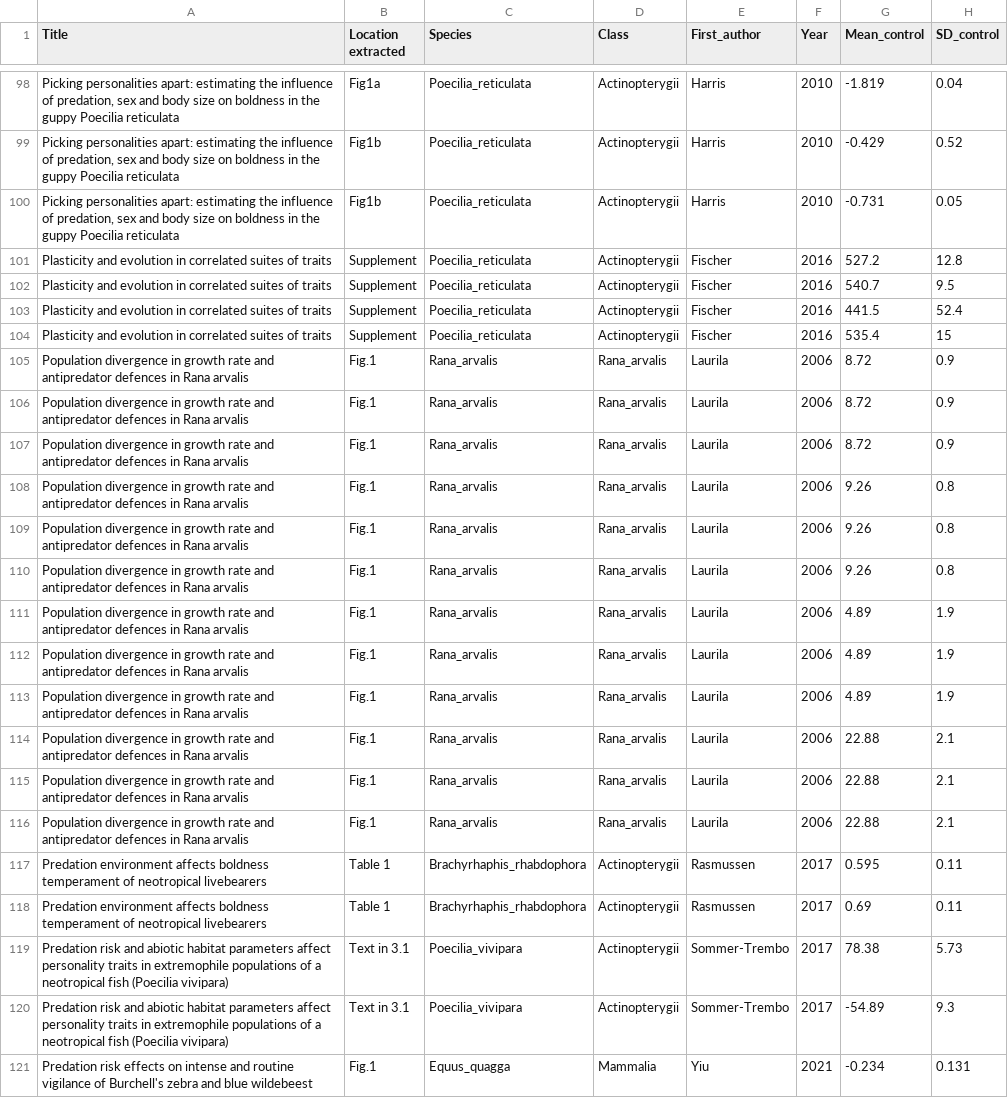
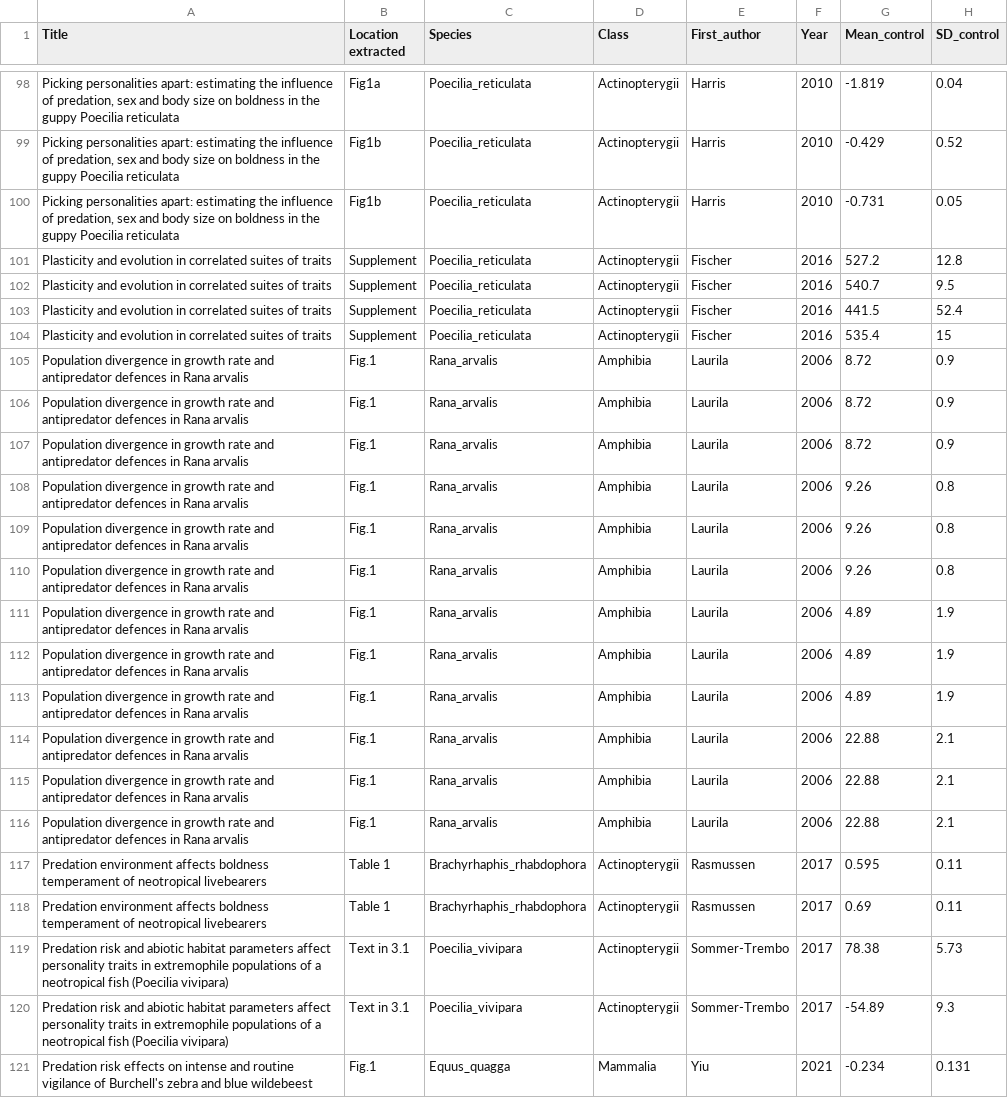
Before and after one commit to Eamonn-wooster/Risk_taking_meta-, a CSV file: Data/Analysis_ready.csv, drawn as a sheet; only a part is shown, gaps mark what is left out; the diff names each change by its address in the sheet, - before the commit and + after, or states it on an @@ line.

```diff
--- a/Data/Analysis_ready.csv
+++ b/Data/Analysis_ready.csv
-D105:D116 (Class): Rana_arvalis
+D105:D116 (Class): Amphibia
```
Also changed, not shown: 1 other file.
